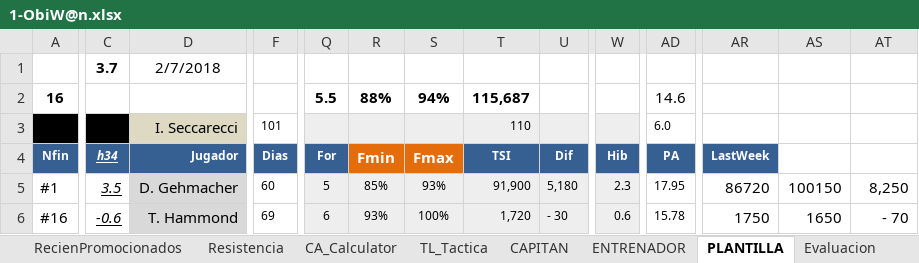
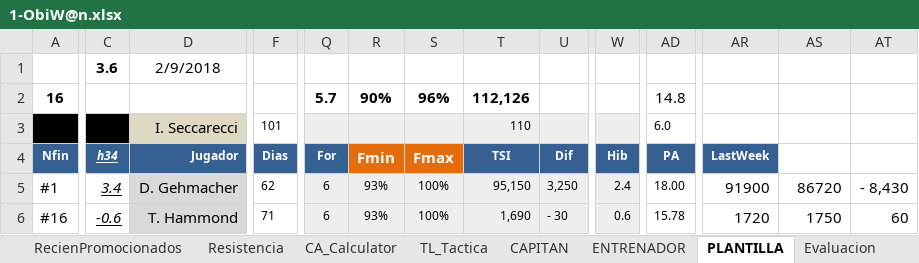
Before and after one commit to uny11/HI, an Excel workbook: projects/current/hattrick/1-ObiW@n.xlsx, sheet PLANTILLA, drawn as a sheet; only a part is shown, gaps mark what is left out; values as stored, in another font and other column widths than the file's, no borders; conditional formats not drawn; the diff covers the shown part only; the diff names each change by its address in the sheet, - before the commit and + after, or states it on an @@ line.

```diff
--- a/projects/current/hattrick/1-ObiW@n.xlsx (sheet PLANTILLA)
+++ b/projects/current/hattrick/1-ObiW@n.xlsx (sheet PLANTILLA)
-C1 (h34): 3.7
+C1 (h34): 3.6
-D1 (Jugador): 2/7/2018
+D1 (Jugador): 2/9/2018
-Q2 (For): 5.5
+Q2 (For): 5.7
-R2 (Fmin): 88%
+R2 (Fmin): 90%
-S2 (Fmax): 94%
+S2 (Fmax): 96%
-T2 (TSI): 115,687
+T2 (TSI): 112,126
-AD2 (PA): 14.6
+AD2 (PA): 14.8
-C5 (h34): 3.5
+C5 (h34): 3.4
-F5 (Dias): 60
+F5 (Dias): 62
-Q5 (For): 5
+Q5 (For): 6
-R5 (Fmin): 85%
+R5 (Fmin): 93%
-S5 (Fmax): 93%
+S5 (Fmax): 100%
-T5 (TSI): 91,900
+T5 (TSI): 95,150
-U5 (Dif): 5,180
+U5 (Dif): 3,250
-W5 (Hib): 2.3
+W5 (Hib): 2.4
-AD5 (PA): 17.95
+AD5 (PA): 18.00
-AR5 (LastWeek): 86720
+AR5 (LastWeek): 91900
-AS5: 100150
+AS5: 86720
-AT5: 8,250
+AT5: - 8,430
-F6 (Dias): 69
+F6 (Dias): 71
-T6 (TSI): 1,720
+T6 (TSI): 1,690
-AR6 (LastWeek): 1750
+AR6 (LastWeek): 1720
-AS6: 1650
+AS6: 1750
-AT6: - 70
+AT6: 60
```
Also changed, not shown: 1 added row, 1 removed row, 232 edited cells and cell formats elsewhere in this sheet, sheet Evaluacion, sheet Eva_sinFORMA, sheet ENTRENAMIENTO_Rendimiento, sheet TL_Tactica, sheet Hall_of_Fame, sheet PAS, 8 more sheets, hidden cells, charts or pictures, projects/current/hattrick/1-V@der_Plantilla.xlsx, 23 other files.
